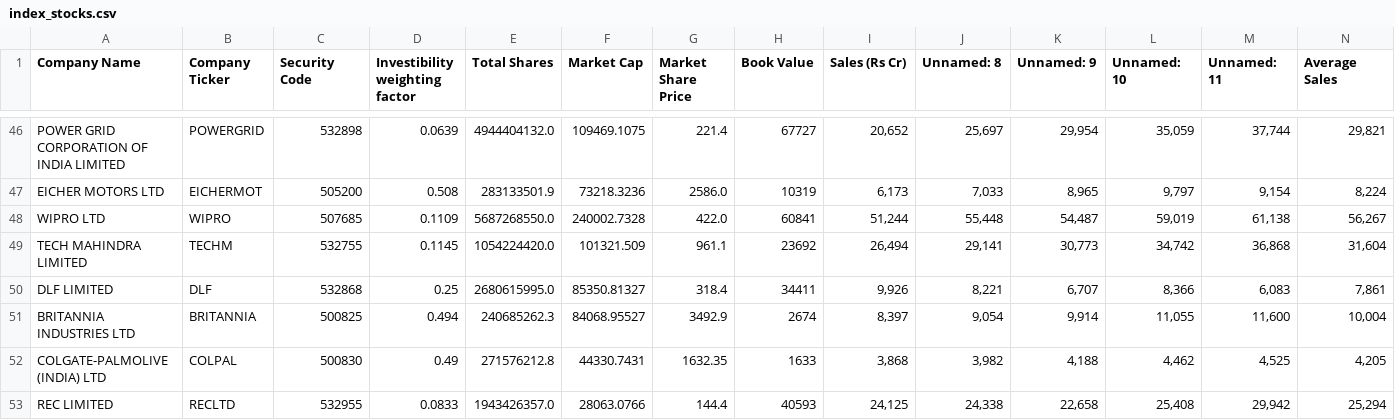
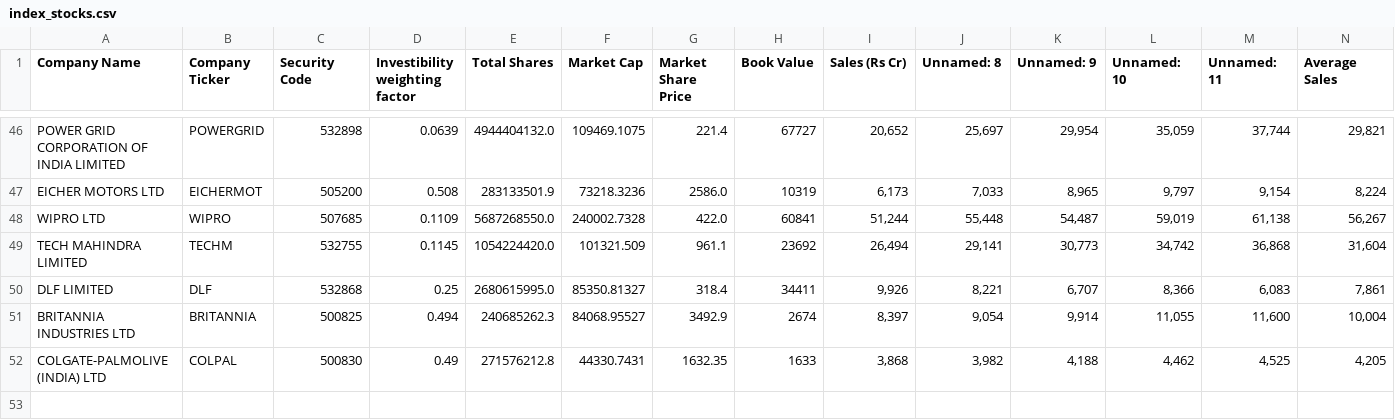
Before and after one commit to rohithandique/ACM-Index-Fund-Project, a CSV file: index_stocks.csv, drawn as a sheet; only a part is shown, gaps mark what is left out; rows hold the shown columns only; the diff names each change by its address in the sheet, - before the commit and + after, or states it on an @@ line.

Commit message:
calculating index price

```diff
--- a/index_stocks.csv
+++ b/index_stocks.csv
-row 53: REC LIMITED | RECLTD | 532955 | 0.0833 | 1943426357.0 | 28063.0766 | 144.4 | 40593 | 24,125 | 24,338 | 22,658 | 25,408 | 29,942 | 25,294
```
Also changed, not shown: 2 other files.
